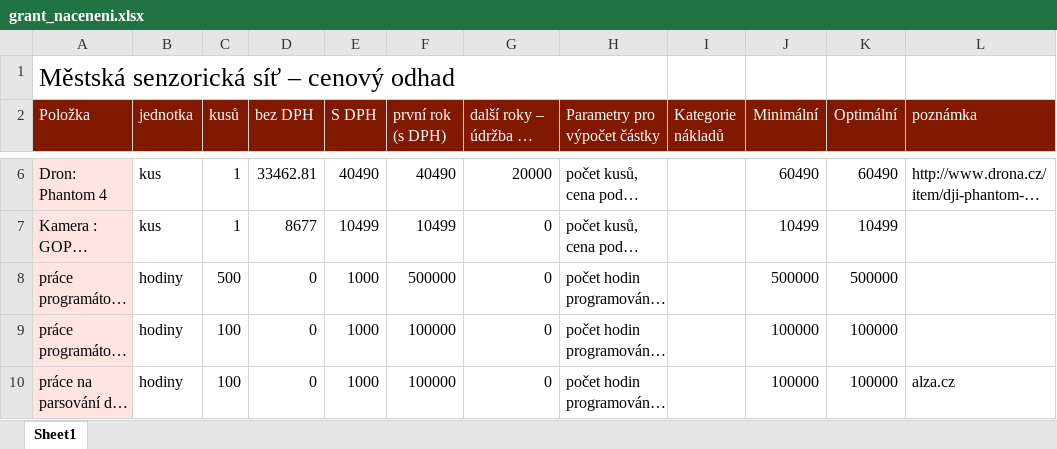
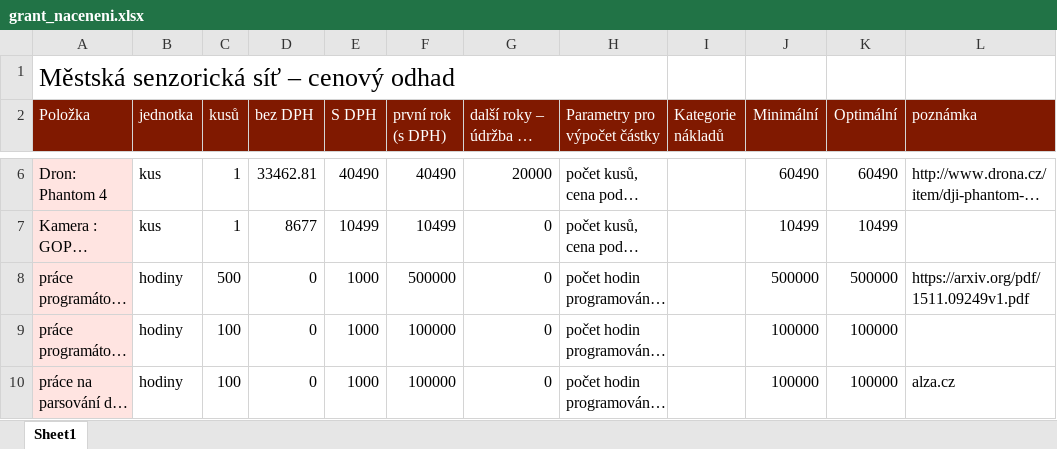
Before and after one commit to Over23/SensorNet, an Excel workbook: grant_naceneni.xlsx, sheet Sheet1, drawn as a sheet; only a part is shown, gaps mark what is left out; long unchanged cells end in …; values as stored, in another font and other column widths than the file's, no borders; the diff names each change by its address in the sheet, - before the commit and + after, or states it on an @@ line.

```diff
--- a/grant_naceneni.xlsx (sheet Sheet1)
+++ b/grant_naceneni.xlsx (sheet Sheet1)
-L8 (poznámka): (empty)
+L8 (poznámka): https://arxiv.org/pdf/1511.09249v1.pdf
```
Also changed, not shown: 1 other file.
